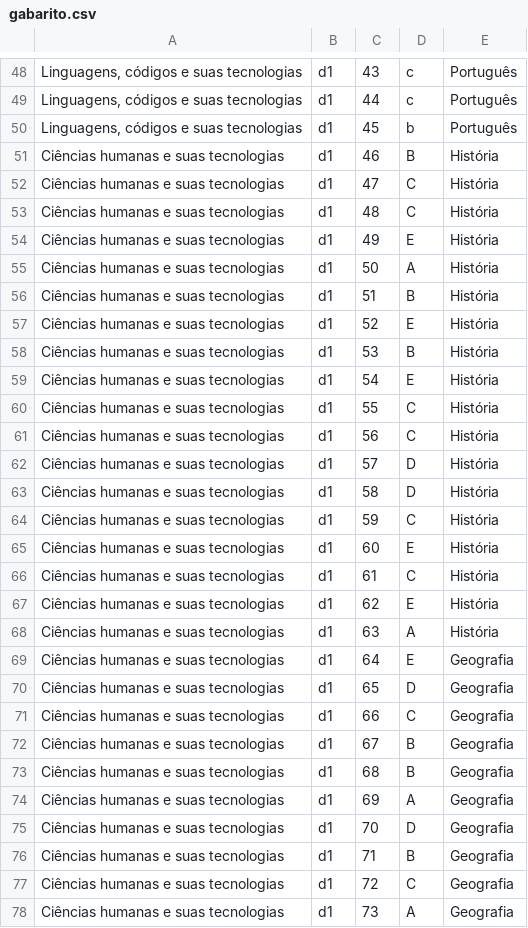
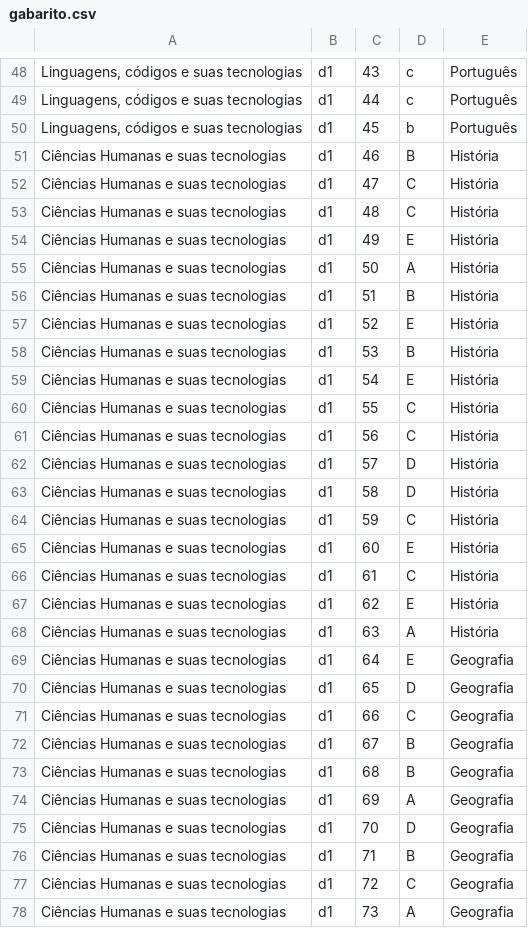
Before and after one commit to einsteinfloripa/corretor-simulados, a CSV file: input/gabarito/gabarito.csv, drawn as a sheet; only a part is shown, gaps mark what is left out; the diff covers the shown part only.

```diff
--- a/input/gabarito/gabarito.csv
+++ b/input/gabarito/gabarito.csv
@@ -50,29 +50,29 @@
 "Linguagens, códigos e suas tecnologias",d1,45,b,Português
-Ciências humanas e suas tecnologias,d1,46,B,História
-Ciências humanas e suas tecnologias,d1,47,C,História
-Ciências humanas e suas tecnologias,d1,48,C,História
-Ciências humanas e suas tecnologias,d1,49,E,História
-Ciências humanas e suas tecnologias,d1,50,A,História
-Ciências humanas e suas tecnologias,d1,51,B,História
-Ciências humanas e suas tecnologias,d1,52,E,História
-Ciências humanas e suas tecnologias,d1,53,B,História
-Ciências humanas e suas tecnologias,d1,54,E,História
-Ciências humanas e suas tecnologias,d1,55,C,História
-Ciências humanas e suas tecnologias,d1,56,C,História
-Ciências humanas e suas tecnologias,d1,57,D,História
-Ciências humanas e suas tecnologias,d1,58,D,História
-Ciências humanas e suas tecnologias,d1,59,C,História
-Ciências humanas e suas tecnologias,d1,60,E,História
-Ciências humanas e suas tecnologias,d1,61,C,História
-Ciências humanas e suas tecnologias,d1,62,E,História
-Ciências humanas e suas tecnologias,d1,63,A,História
-Ciências humanas e suas tecnologias,d1,64,E,Geografia
-Ciências humanas e suas tecnologias,d1,65,D,Geografia
-Ciências humanas e suas tecnologias,d1,66,C,Geografia
-Ciências humanas e suas tecnologias,d1,67,B,Geografia
-Ciências humanas e suas tecnologias,d1,68,B,Geografia
-Ciências humanas e suas tecnologias,d1,69,A,Geografia
-Ciências humanas e suas tecnologias,d1,70,D,Geografia
-Ciências humanas e suas tecnologias,d1,71,B,Geografia
-Ciências humanas e suas tecnologias,d1,72,C,Geografia
-Ciências humanas e suas tecnologias,d1,73,A,Geografia
+Ciências Humanas e suas tecnologias,d1,46,B,História
+Ciências Humanas e suas tecnologias,d1,47,C,História
+Ciências Humanas e suas tecnologias,d1,48,C,História
+Ciências Humanas e suas tecnologias,d1,49,E,História
+Ciências Humanas e suas tecnologias,d1,50,A,História
+Ciências Humanas e suas tecnologias,d1,51,B,História
+Ciências Humanas e suas tecnologias,d1,52,E,História
+Ciências Humanas e suas tecnologias,d1,53,B,História
+Ciências Humanas e suas tecnologias,d1,54,E,História
+Ciências Humanas e suas tecnologias,d1,55,C,História
+Ciências Humanas e suas tecnologias,d1,56,C,História
+Ciências Humanas e suas tecnologias,d1,57,D,História
+Ciências Humanas e suas tecnologias,d1,58,D,História
+Ciências Humanas e suas tecnologias,d1,59,C,História
+Ciências Humanas e suas tecnologias,d1,60,E,História
+Ciências Humanas e suas tecnologias,d1,61,C,História
+Ciências Humanas e suas tecnologias,d1,62,E,História
+Ciências Humanas e suas tecnologias,d1,63,A,História
+Ciências Humanas e suas tecnologias,d1,64,E,Geografia
+Ciências Humanas e suas tecnologias,d1,65,D,Geografia
+Ciências Humanas e suas tecnologias,d1,66,C,Geografia
+Ciências Humanas e suas tecnologias,d1,67,B,Geografia
+Ciências Humanas e suas tecnologias,d1,68,B,Geografia
+Ciências Humanas e suas tecnologias,d1,69,A,Geografia
+Ciências Humanas e suas tecnologias,d1,70,D,Geografia
+Ciências Humanas e suas tecnologias,d1,71,B,Geografia
+Ciências Humanas e suas tecnologias,d1,72,C,Geografia
+Ciências Humanas e suas tecnologias,d1,73,A,Geografia
```
Also changed, not shown: 62 edited cells elsewhere in this file, 2 other files.
